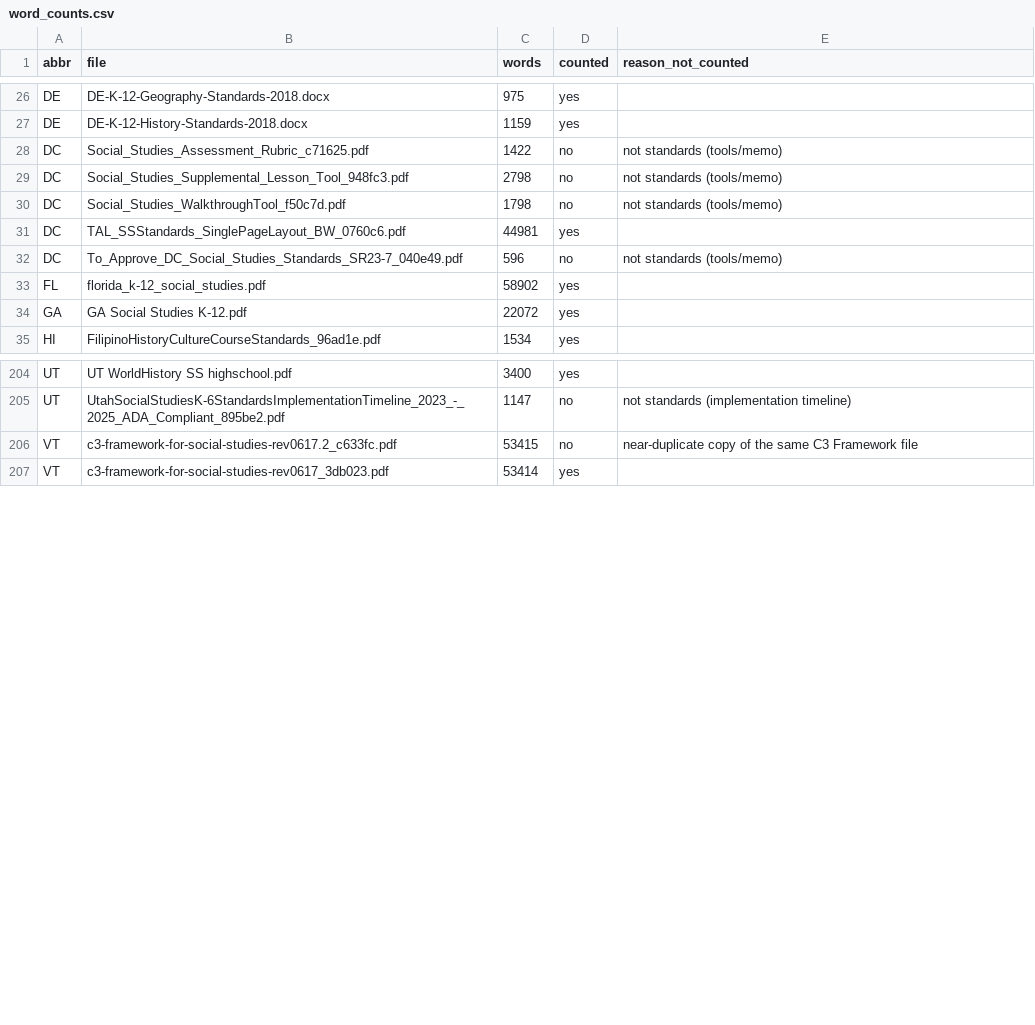
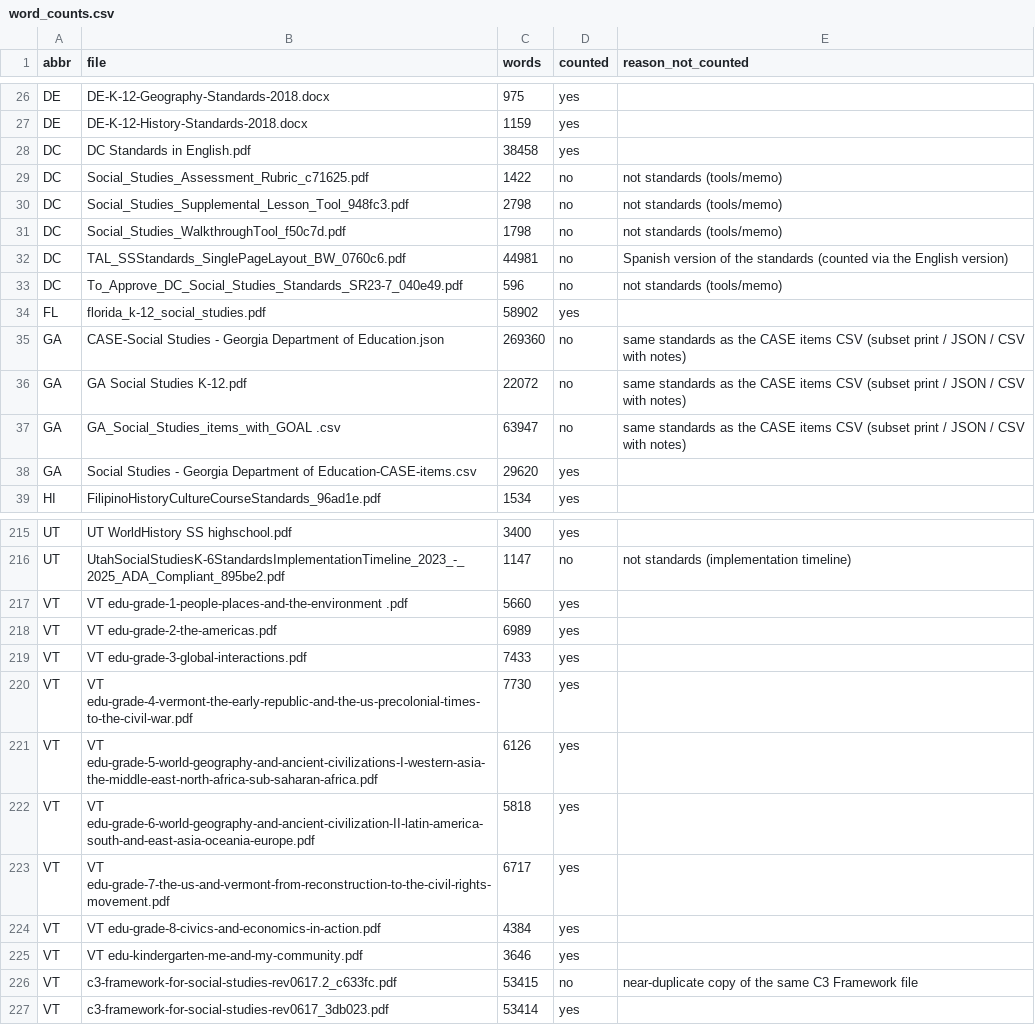
Before and after one commit to evanawacks/US-immigration-education-standards, a CSV file: data/word_counts.csv, drawn as a sheet; only a part is shown, gaps mark what is left out; the diff covers the shown part only.

```diff
--- a/data/word_counts.csv
+++ b/data/word_counts.csv
@@ -27,2 +27,3 @@ DE,DE-K-12-Geography-Standards-2018.docx,975,yes,
 DE,DE-K-12-History-Standards-2018.docx,1159,yes,
+DC,DC Standards in English.pdf,38458,yes,
 DC,Social_Studies_Assessment_Rubric_c71625.pdf,1422,no,not standards (tools/memo)
@@ -30,6 +31,9 @@ DC,Social_Studies_Supplemental_Lesson_Tool_948fc3.pdf,2798,no,not standards (too
 DC,Social_Studies_WalkthroughTool_f50c7d.pdf,1798,no,not standards (tools/memo)
-DC,TAL_SSStandards_SinglePageLayout_BW_0760c6.pdf,44981,yes,
+DC,TAL_SSStandards_SinglePageLayout_BW_0760c6.pdf,44981,no,Spanish version of the standards (counted via the English version)
 DC,To_Approve_DC_Social_Studies_Standards_SR23-7_040e49.pdf,596,no,not standards (tools/memo)
 FL,florida_k-12_social_studies.pdf,58902,yes,
-GA,GA Social Studies K-12.pdf,22072,yes,
+GA,CASE-Social Studies - Georgia Department of Education.json,269360,no,same standards as the CASE items CSV (subset print / JSON / CSV with notes)
+GA,GA Social Studies K-12.pdf,22072,no,same standards as the CASE items CSV (subset print / JSON / CSV with notes)
+GA,GA_Social_Studies_items_with_GOAL .csv,63947,no,same standards as the CASE items CSV (subset print / JSON / CSV with notes)
+GA,Social Studies - Georgia Department of Education-CASE-items.csv,29620,yes,
 HI,FilipinoHistoryCultureCourseStandards_96ad1e.pdf,1534,yes,
@@ -205,2 +216,11 @@ UT,UT WorldHistory SS highschool.pdf,3400,yes,
 UT,UtahSocialStudiesK-6StandardsImplementationTimeline_2023_-_2025_ADA_Compliant_895be2.pdf,1147,no,not standards (implementation timeline)
+VT,VT edu-grade-1-people-places-and-the-environment .pdf,5660,yes,
+VT,VT edu-grade-2-the-americas.pdf,6989,yes,
+VT,VT edu-grade-3-global-interactions.pdf,7433,yes,
+VT,VT edu-grade-4-vermont-the-early-republic-and-the-us-precolonial-times-to-the-civil-war.pdf,7730,yes,
+VT,VT edu-grade-5-world-geography-and-ancient-civilizations-I-western-asia-the-middle-east-north-africa-sub-saharan-africa.pdf,6126,yes,
+VT,VT edu-grade-6-world-geography-and-ancient-civilization-II-latin-america-south-and-east-asia-oceania-europe.pdf,5818,yes,
+VT,VT edu-grade-7-the-us-and-vermont-from-reconstruction-to-the-civil-rights-movement.pdf,6717,yes,
+VT,VT edu-grade-8-civics-and-economics-in-action.pdf,4384,yes,
+VT,VT edu-kindergarten-me-and-my-community.pdf,3646,yes,
 VT,c3-framework-for-social-studies-rev0617.2_c633fc.pdf,53415,no,near-duplicate copy of the same C3 Framework file
```
Also changed, not shown: 8 added rows and 9 edited cells elsewhere in this file, data/manifest.csv, data/text_stats.csv, 29 other files.
